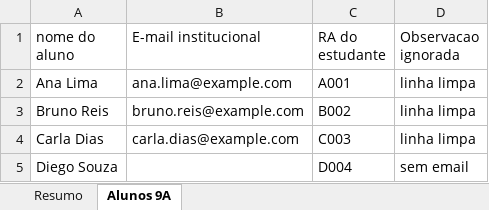
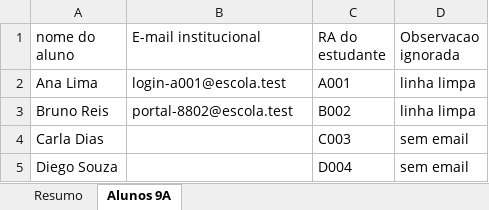
Before and after one commit to OttoBoop/IA_Educacao_V2, an Excel workbook: test_uploads/importacao_guiada/alunos_multiplas_abas.xlsx, sheet Alunos 9A, drawn as a sheet; values as stored, in another font and other column widths than the file's, no borders; the diff names each change by its address in the sheet, - before the commit and + after, or states it on an @@ line.

Commit message:
Clean manual import fixture emails

```diff
--- a/test_uploads/importacao_guiada/alunos_multiplas_abas.xlsx (sheet Alunos 9A)
+++ b/test_uploads/importacao_guiada/alunos_multiplas_abas.xlsx (sheet Alunos 9A)
-B2 (E-mail institucional): ana.lima@example.com
+B2 (E-mail institucional): login-a001@escola.test
-B3 (E-mail institucional): bruno.reis@example.com
+B3 (E-mail institucional): portal-8802@escola.test
-B4 (E-mail institucional): carla.dias@example.com
+B4 (E-mail institucional): (empty)
-D4 (Observacao ignorada): linha limpa
+D4 (Observacao ignorada): sem email
```
Also changed, not shown: 6 other files.
